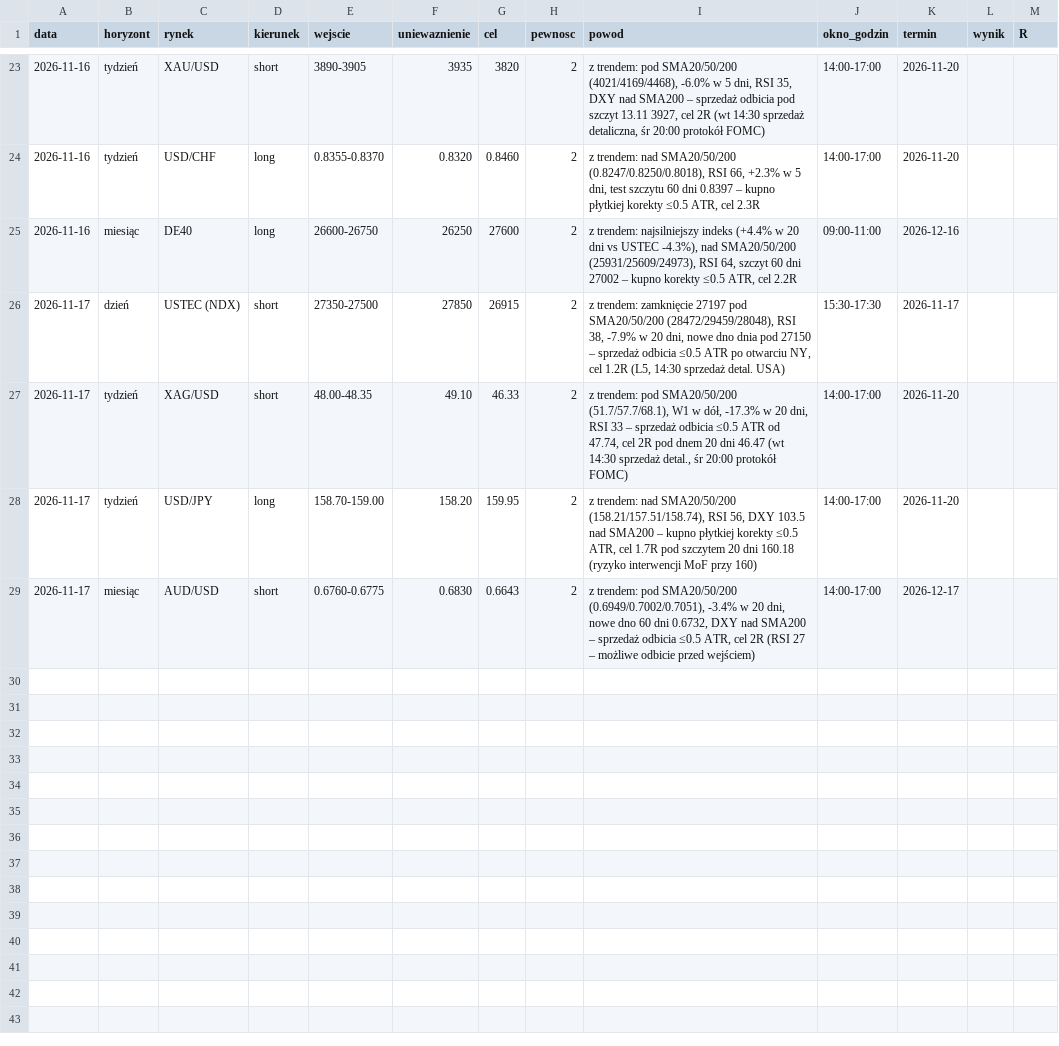
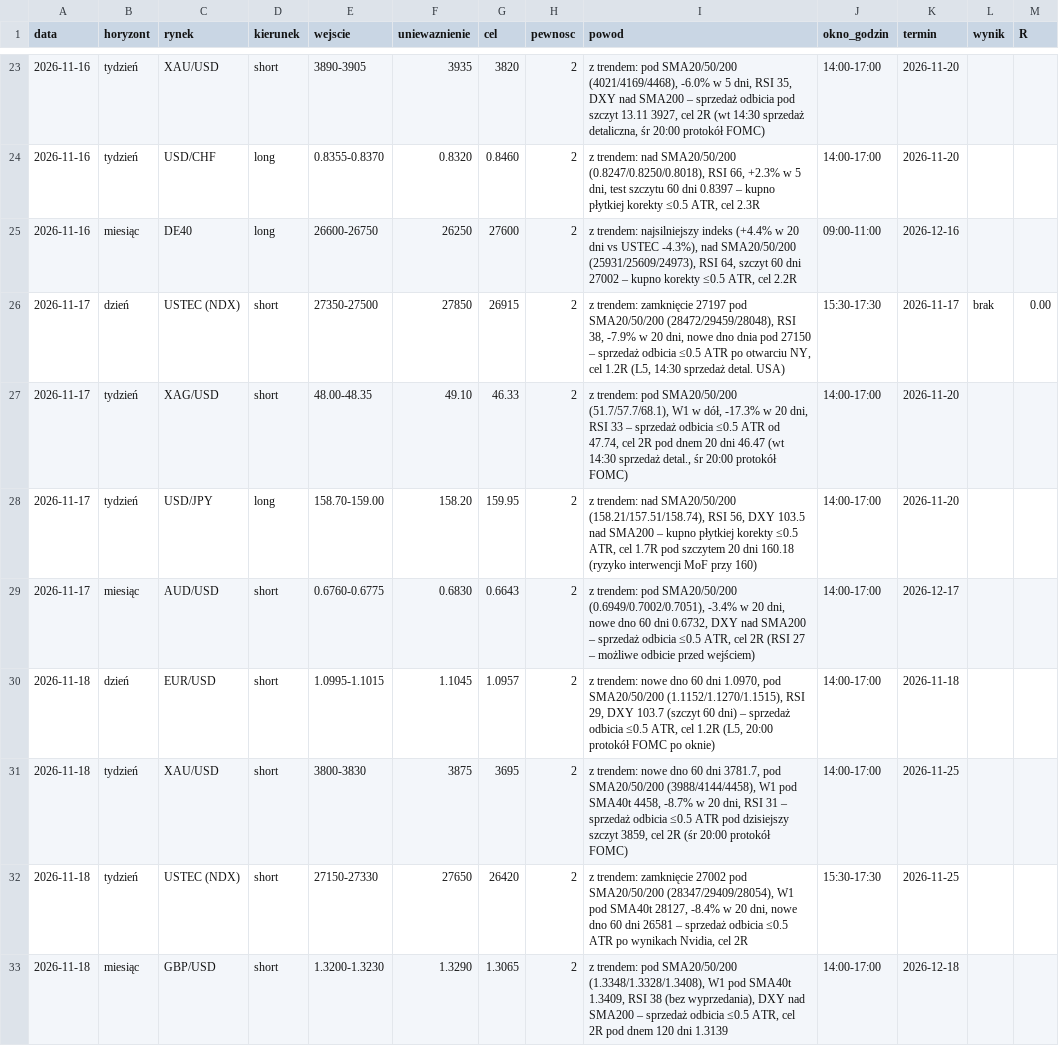
Before and after one commit to ktrutwin-png/krypto-raport, a CSV file: reports/okazje_zwiadowcy.csv, drawn as a sheet; only a part is shown, gaps mark what is left out.

```diff
--- a/reports/okazje_zwiadowcy.csv
+++ b/reports/okazje_zwiadowcy.csv
@@ -25,3 +25,3 @@ data;horyzont;rynek;kierunek;wejscie;uniewaznienie;cel;pewnosc;powod;okno_godzin
 2026-11-16;miesiąc;DE40;long;26600-26750;26250;27600;2;z trendem: najsilniejszy indeks (+4.4% w 20 dni vs USTEC -4.3%), nad SMA20/50/200 (25931/25609/24973), RSI 64, szczyt 60 dni 27002 – kupno korekty ≤0.5 ATR, cel 2.2R;09:00-11:00;2026-12-16;;
-2026-11-17;dzień;USTEC (NDX);short;27350-27500;27850;26915;2;z trendem: zamknięcie 27197 pod SMA20/50/200 (28472/29459/28048), RSI 38, -7.9% w 20 dni, nowe dno dnia pod 27150 – sprzedaż odbicia ≤0.5 ATR po otwarciu NY, cel 1.2R (L5, 14:30 sprzedaż detal. USA);15:30-17:30;2026-11-17;;
+2026-11-17;dzień;USTEC (NDX);short;27350-27500;27850;26915;2;z trendem: zamknięcie 27197 pod SMA20/50/200 (28472/29459/28048), RSI 38, -7.9% w 20 dni, nowe dno dnia pod 27150 – sprzedaż odbicia ≤0.5 ATR po otwarciu NY, cel 1.2R (L5, 14:30 sprzedaż detal. USA);15:30-17:30;2026-11-17;brak;0.00
 2026-11-17;tydzień;XAG/USD;short;48.00-48.35;49.10;46.33;2;z trendem: pod SMA20/50/200 (51.7/57.7/68.1), W1 w dół, -17.3% w 20 dni, RSI 33 – sprzedaż odbicia ≤0.5 ATR od 47.74, cel 2R pod dnem 20 dni 46.47 (wt 14:30 sprzedaż detal., śr 20:00 protokół FOMC);14:00-17:00;2026-11-20;;
@@ -29 +29,5 @@ data;horyzont;rynek;kierunek;wejscie;uniewaznienie;cel;pewnosc;powod;okno_godzin
 2026-11-17;miesiąc;AUD/USD;short;0.6760-0.6775;0.6830;0.6643;2;z trendem: pod SMA20/50/200 (0.6949/0.7002/0.7051), -3.4% w 20 dni, nowe dno 60 dni 0.6732, DXY nad SMA200 – sprzedaż odbicia ≤0.5 ATR, cel 2R (RSI 27 – możliwe odbicie przed wejściem);14:00-17:00;2026-12-17;;
+2026-11-18;dzień;EUR/USD;short;1.0995-1.1015;1.1045;1.0957;2;z trendem: nowe dno 60 dni 1.0970, pod SMA20/50/200 (1.1152/1.1270/1.1515), RSI 29, DXY 103.7 (szczyt 60 dni) – sprzedaż odbicia ≤0.5 ATR, cel 1.2R (L5, 20:00 protokół FOMC po oknie);14:00-17:00;2026-11-18;;
+2026-11-18;tydzień;XAU/USD;short;3800-3830;3875;3695;2;z trendem: nowe dno 60 dni 3781.7, pod SMA20/50/200 (3988/4144/4458), W1 pod SMA40t 4458, -8.7% w 20 dni, RSI 31 – sprzedaż odbicia ≤0.5 ATR pod dzisiejszy szczyt 3859, cel 2R (śr 20:00 protokół FOMC);14:00-17:00;2026-11-25;;
+2026-11-18;tydzień;USTEC (NDX);short;27150-27330;27650;26420;2;z trendem: zamknięcie 27002 pod SMA20/50/200 (28347/29409/28054), W1 pod SMA40t 28127, -8.4% w 20 dni, nowe dno 60 dni 26581 – sprzedaż odbicia ≤0.5 ATR po wynikach Nvidia, cel 2R;15:30-17:30;2026-11-25;;
+2026-11-18;miesiąc;GBP/USD;short;1.3200-1.3230;1.3290;1.3065;2;z trendem: pod SMA20/50/200 (1.3348/1.3328/1.3408), W1 pod SMA40t 1.3409, RSI 38 (bez wyprzedania), DXY nad SMA200 – sprzedaż odbicia ≤0.5 ATR, cel 2R pod dnem 120 dni 1.3139;14:00-17:00;2026-12-18;;
```
Also changed, not shown: 1 other file.
